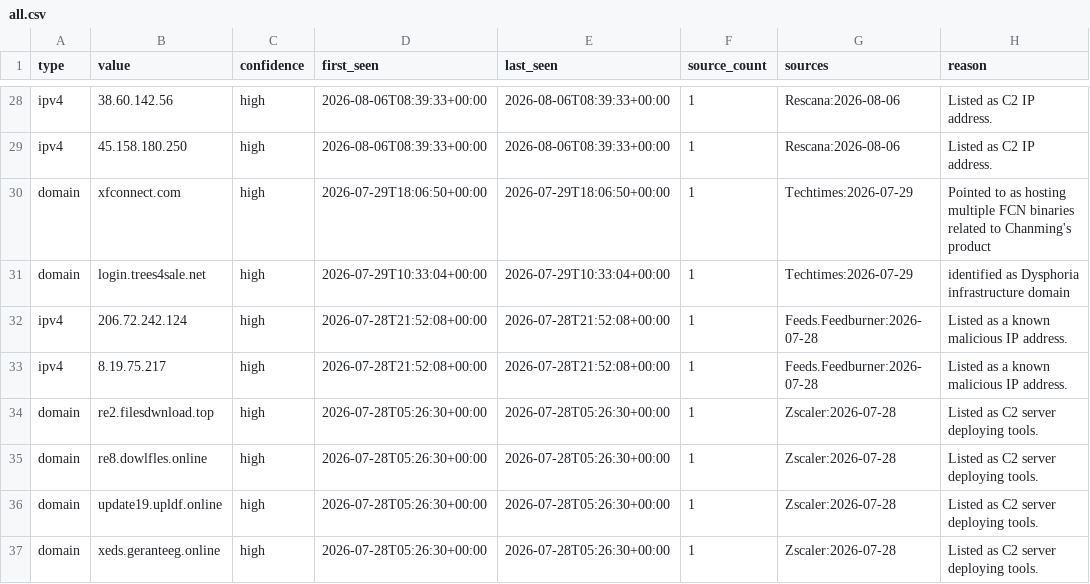
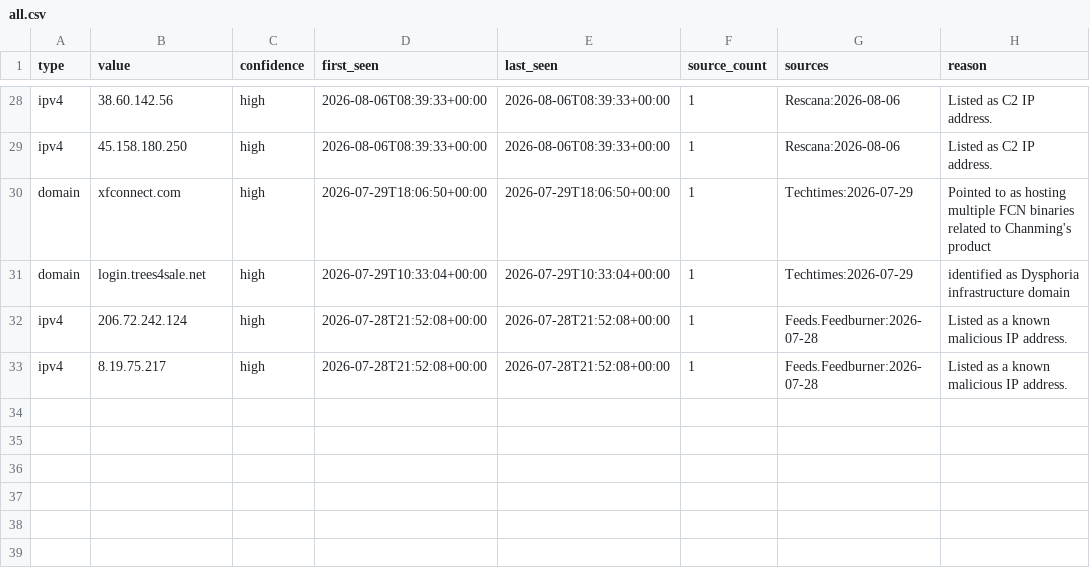
Before and after one commit to Jam0k/Public-Feeds-IOCs, a CSV file: feeds/all.csv, drawn as a sheet; only a part is shown, gaps mark what is left out.

```diff
--- a/feeds/all.csv
+++ b/feeds/all.csv
@@ -33,5 +33 @@ ipv4,206.72.242.124,high,2026-07-28T21:52:08+00:00,2026-07-28T21:52:08+00:00,1,F
 ipv4,8.19.75.217,high,2026-07-28T21:52:08+00:00,2026-07-28T21:52:08+00:00,1,Feeds.Feedburner:2026-07-28,Listed as a known malicious IP address.
-domain,re2.filesdwnload.top,high,2026-07-28T05:26:30+00:00,2026-07-28T05:26:30+00:00,1,Zscaler:2026-07-28,Listed as C2 server deploying tools.
-domain,re8.dowlfles.online,high,2026-07-28T05:26:30+00:00,2026-07-28T05:26:30+00:00,1,Zscaler:2026-07-28,Listed as C2 server deploying tools.
-domain,update19.upldf.online,high,2026-07-28T05:26:30+00:00,2026-07-28T05:26:30+00:00,1,Zscaler:2026-07-28,Listed as C2 server deploying tools.
-domain,xeds.geranteeg.online,high,2026-07-28T05:26:30+00:00,2026-07-28T05:26:30+00:00,1,Zscaler:2026-07-28,Listed as C2 server deploying tools.
```
Also changed, not shown: feeds/hashes.csv, 7 other files.
